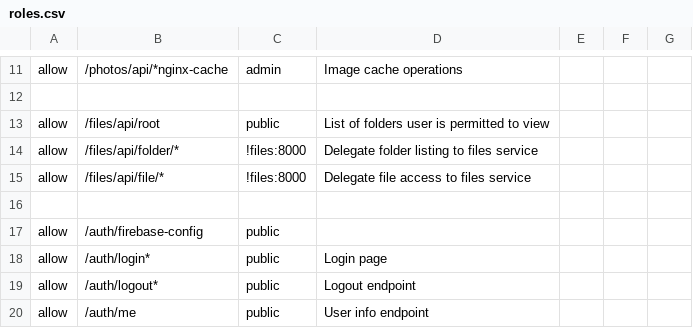
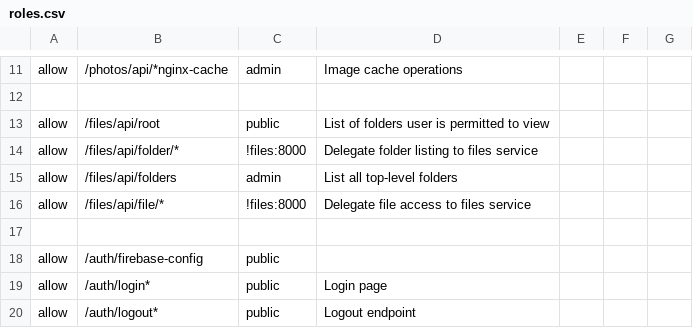
Before and after one commit to iot49/photo-web, a CSV file: auth/app/roles.csv, drawn as a sheet; only a part is shown, gaps mark what is left out; the shorter side is filled out with more unchanged rows.

Commit message:
update roles editor

```diff
--- a/auth/app/roles.csv
+++ b/auth/app/roles.csv
@@ -14,2 +14,3 @@ allow, /files/api/root, public, List of folders user is permitted to view
 allow, /files/api/folder/*, !files:8000, Delegate folder listing to files service
+allow, /files/api/folders, admin, List all top-level folders
 allow, /files/api/file/*, !files:8000, Delegate file access to files service
```
Also changed, not shown: 9 other files.
